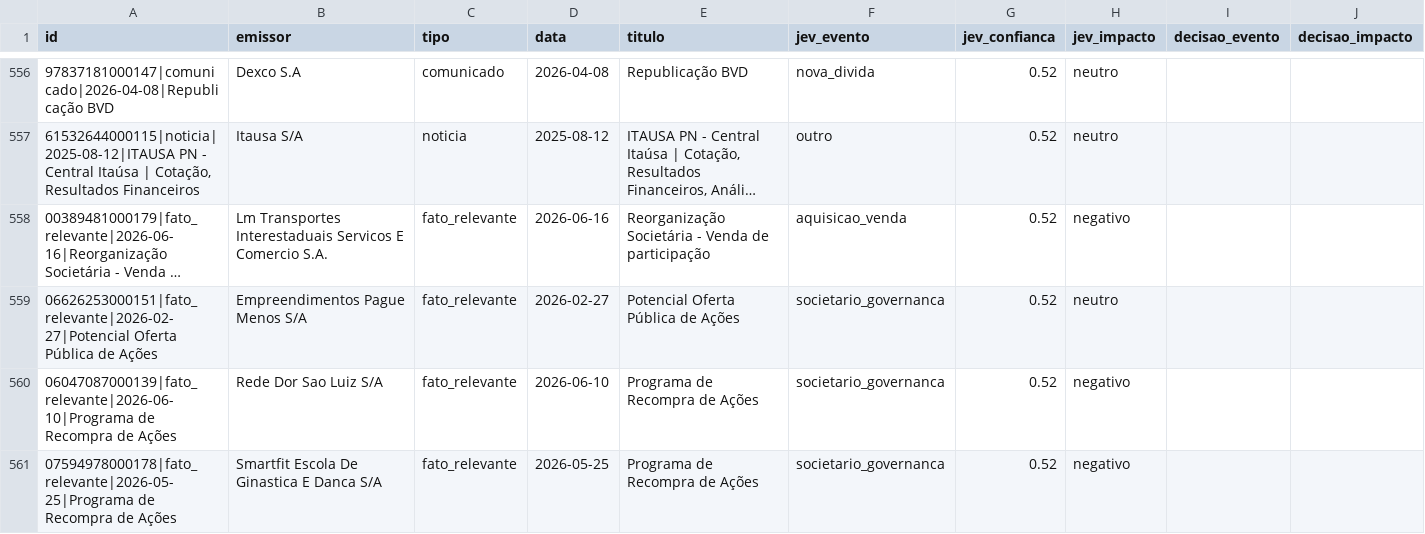
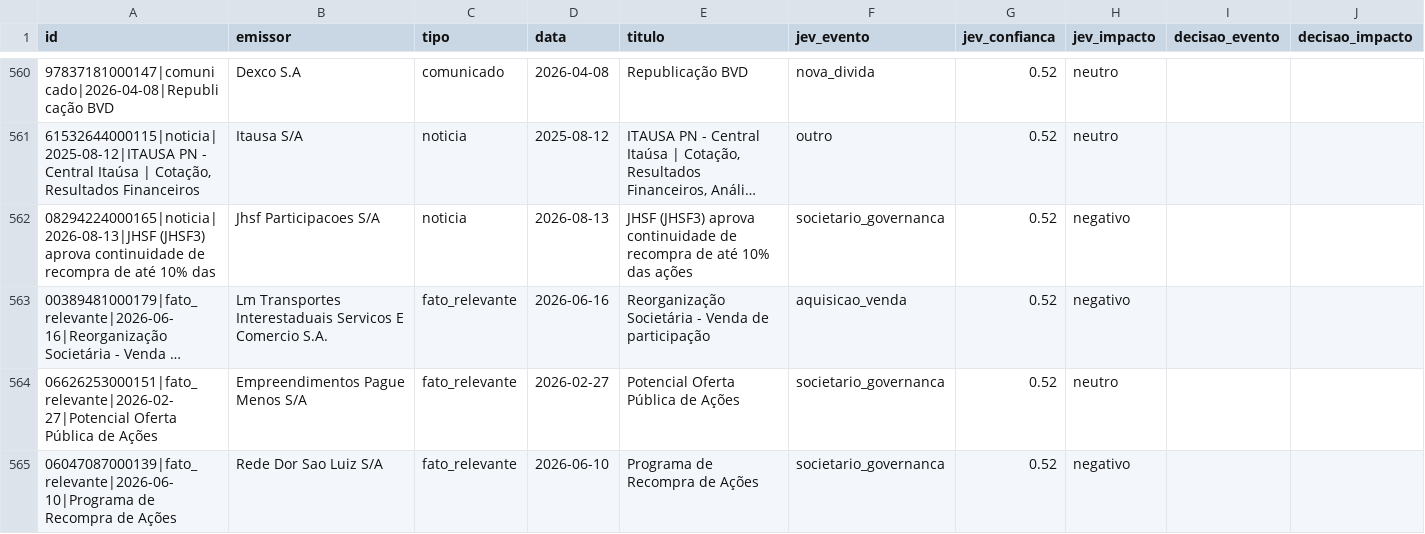
Before and after one commit to alissondpoliveira/grafo-credito, a CSV file: dados/derivados/jev/fila_revisao.csv, drawn as a sheet; only a part is shown, gaps mark what is left out; the shorter side is filled out with more unchanged rows; long unchanged cells end in …; the diff covers the shown part only; the diff names each change by its address in the sheet, - before the commit and + after, or states it on an @@ line.

```diff
--- a/dados/derivados/jev/fila_revisao.csv
+++ b/dados/derivados/jev/fila_revisao.csv
+row 562: 08294224000165|noticia|2026-08-13|JHSF (JHSF3) aprova continuidade de recompra de até 10% das | Jhsf Participacoes S/A | noticia | 2026-08-13 | JHSF (JHSF3) aprova continuidade de recompra de até 10% das ações | societario_governanca | 0.52 | negativo
```
Also changed, not shown: 8 added rows and 8 removed rows elsewhere in this file, dados/derivados/pares/2026-10-08.csv, 7 other files.
